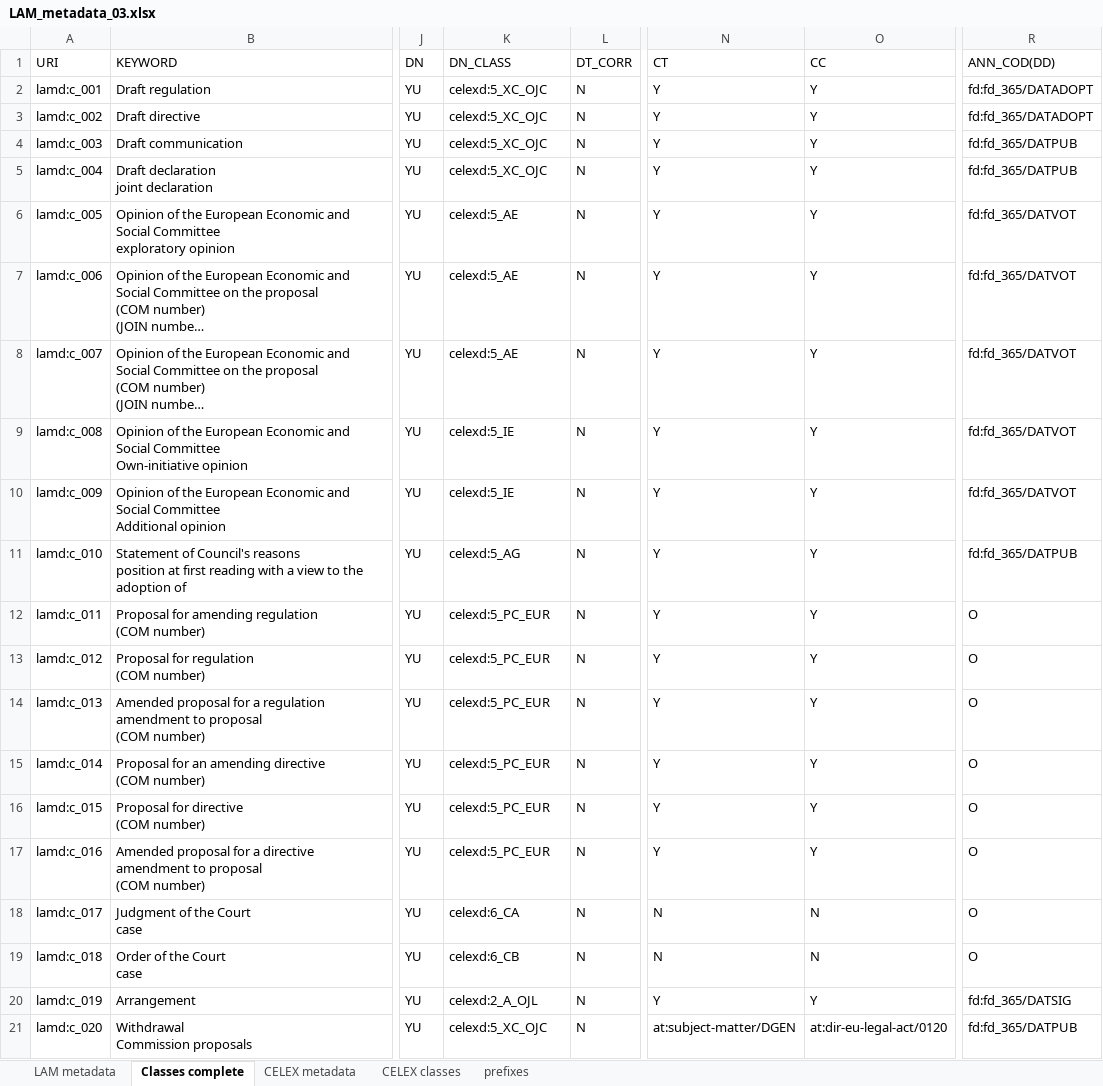
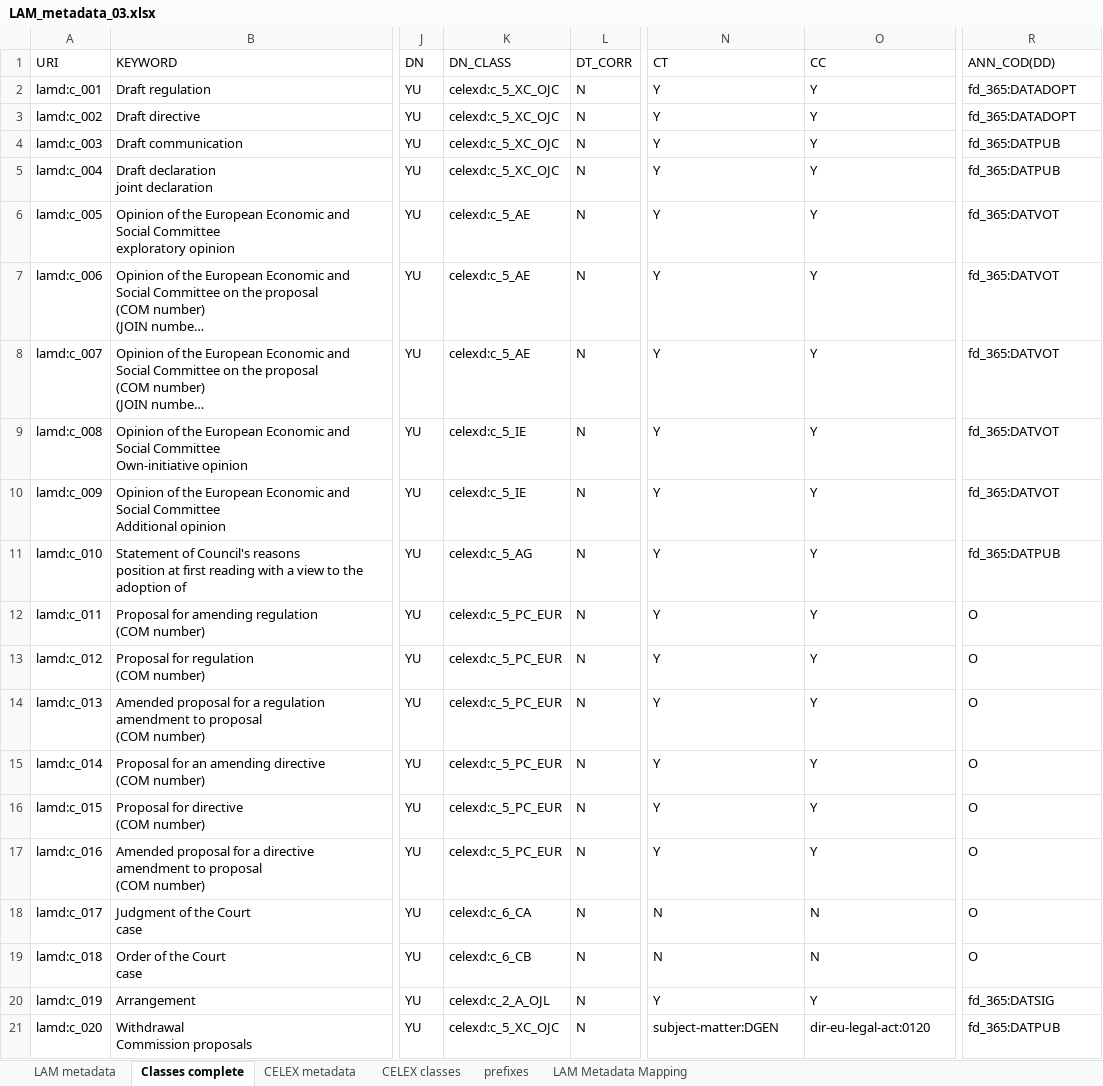
Before and after one commit to meaningfy-ws/lam4vb3, an Excel workbook: docs/semi-structured/LAM_metadata_03.xlsx, sheet Classes complete, drawn as a sheet; only a part is shown, gaps mark what is left out; long unchanged cells end in …; values as stored, in another font and other column widths than the file's, no borders; the diff names each change by its address in the sheet, - before the commit and + after, or states it on an @@ line.

Commit message:
* create collection statements * correct class and property generation * corrected references between classes and properties in the worksheet * adapted the worksheet structure in the lam code

```diff
--- a/docs/semi-structured/LAM_metadata_03.xlsx (sheet Classes complete)
+++ b/docs/semi-structured/LAM_metadata_03.xlsx (sheet Classes complete)
+sheet tab: LAM Metadata Mapping
-K2:K5: celexd:5_XC_OJC
+K2:K5: celexd:c_5_XC_OJC
-R2:R3: fd:fd_365/DATADOPT
+R2:R3: fd_365:DATADOPT
-R4:R5: fd:fd_365/DATPUB
+R4:R5: fd_365:DATPUB
-K6:K8: celexd:5_AE
+K6:K8: celexd:c_5_AE
-R6:R10: fd:fd_365/DATVOT
+R6:R10: fd_365:DATVOT
-K9:K10: celexd:5_IE
+K9:K10: celexd:c_5_IE
-K11: celexd:5_AG
+K11: celexd:c_5_AG
-R11: fd:fd_365/DATPUB
+R11: fd_365:DATPUB
-K12:K17: celexd:5_PC_EUR
+K12:K17: celexd:c_5_PC_EUR
-K18: celexd:6_CA
+K18: celexd:c_6_CA
-K19: celexd:6_CB
+K19: celexd:c_6_CB
-K20: celexd:2_A_OJL
+K20: celexd:c_2_A_OJL
-R20: fd:fd_365/DATSIG
+R20: fd_365:DATSIG
-K21: celexd:5_XC_OJC
+K21: celexd:c_5_XC_OJC
-N21: at:subject-matter/DGEN
+N21: subject-matter:DGEN
-O21: at:dir-eu-legal-act/0120
+O21: dir-eu-legal-act:0120
-R21: fd:fd_365/DATPUB
+R21: fd_365:DATPUB
```
Also changed, not shown: sheet LAM metadata, sheet prefixes, sheet CELEX classes, sheet CELEX metadata, 7 other files.
